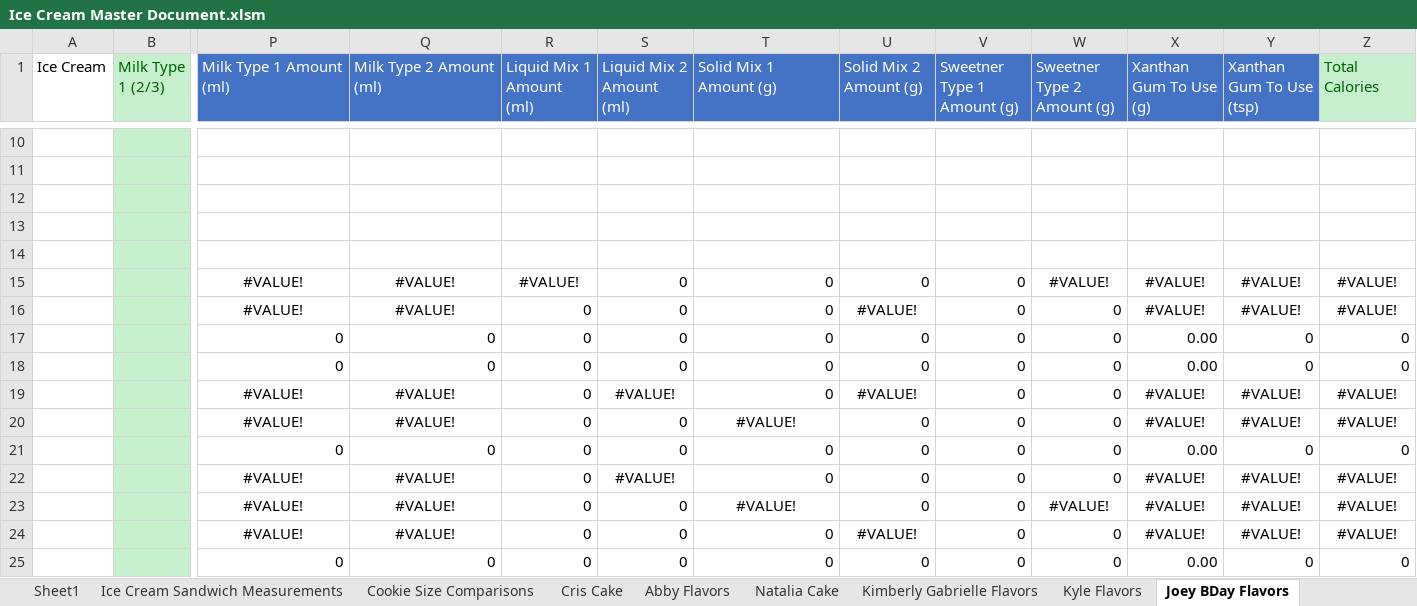
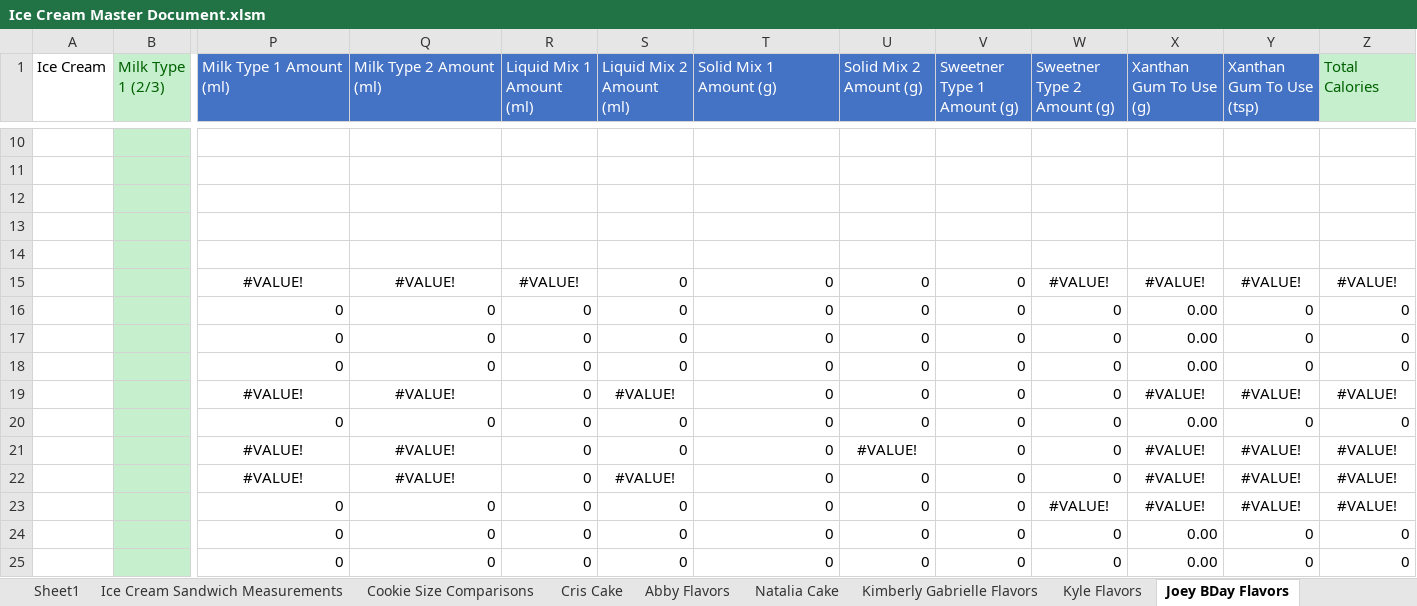
Before and after one commit to Micbro14/MicahsCookiesAndCreamsOrdering, an Excel workbook: Ice Cream Master Document.xlsm, sheet Joey BDay Flavors, drawn as a sheet; only a part is shown, gaps mark what is left out; values as stored, in another font and other column widths than the file's, no borders; removed rows and columns are numbered as before the commit, all else as after; rows hold the shown columns only; the diff names each change by its address in the sheet, - before the commit and + after, or states it on an @@ line.

```diff
--- a/Ice Cream Master Document.xlsm (sheet Joey BDay Flavors)
+++ b/Ice Cream Master Document.xlsm (sheet Joey BDay Flavors)
+row 16:  |  | 0 | 0 | 0 | 0 | 0 | 0 | 0 | 0 | 0.00 | 0 | 0
+row 17:  |  | 0 | 0 | 0 | 0 | 0 | 0 | 0 | 0 | 0.00 | 0 | 0
+row 18:  |  | 0 | 0 | 0 | 0 | 0 | 0 | 0 | 0 | 0.00 | 0 | 0
+row 19:  |  | #VALUE! | #VALUE! | 0 | #VALUE! | 0 | 0 | 0 | 0 | #VALUE! | #VALUE! | #VALUE!
+row 20:  |  | 0 | 0 | 0 | 0 | 0 | 0 | 0 | 0 | 0.00 | 0 | 0
-row 17:  |  | 0 | 0 | 0 | 0 | 0 | 0 | 0 | 0 | 0.00 | 0 | 0
-row 18:  |  | 0 | 0 | 0 | 0 | 0 | 0 | 0 | 0 | 0.00 | 0 | 0
-row 19:  |  | #VALUE! | #VALUE! | 0 | #VALUE! | 0 | #VALUE! | 0 | 0 | #VALUE! | #VALUE! | #VALUE!
-row 20:  |  | #VALUE! | #VALUE! | 0 | 0 | #VALUE! | 0 | 0 | 0 | #VALUE! | #VALUE! | #VALUE!
-row 21:  |  | 0 | 0 | 0 | 0 | 0 | 0 | 0 | 0 | 0.00 | 0 | 0
-P23 (Milk Type 1 Amount (ml)): #VALUE!
+P23 (Milk Type 1 Amount (ml)): 0
-P23:Q23 alignment: center
+P23:Q23 alignment: right
-Q23 (Milk Type 2 Amount (ml)): #VALUE!
+Q23 (Milk Type 2 Amount (ml)): 0
-T23 (Solid Mix 1 Amount (g)): #VALUE!
+T23 (Solid Mix 1 Amount (g)): 0
-T23 alignment: center
+T23 alignment: right
-row 24:  |  | #VALUE! | #VALUE! | 0 | 0 | 0 | #VALUE! | 0 | 0 | #VALUE! | #VALUE! | #VALUE!
+row 24:  |  | 0 | 0 | 0 | 0 | 0 | 0 | 0 | 0 | 0.00 | 0 | 0
```
Also changed, not shown: sheet Testing Flavors, sheet Daniel BDay Flavors, sheet Solid Mix In Nutrition, sheet Ice Cream Orders, sheet Milk Types Nutrition Per Cup, sheet Premade Flavors, 3 more sheets, formulas that keep their value, 20 other files.
